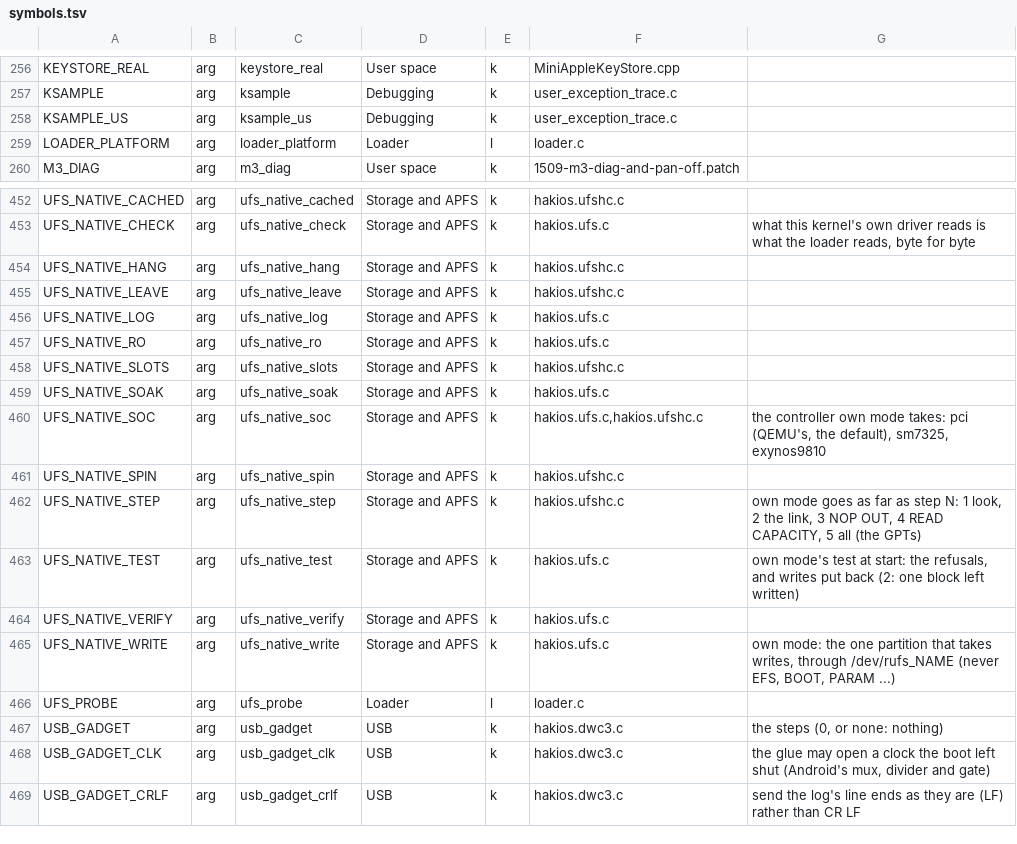
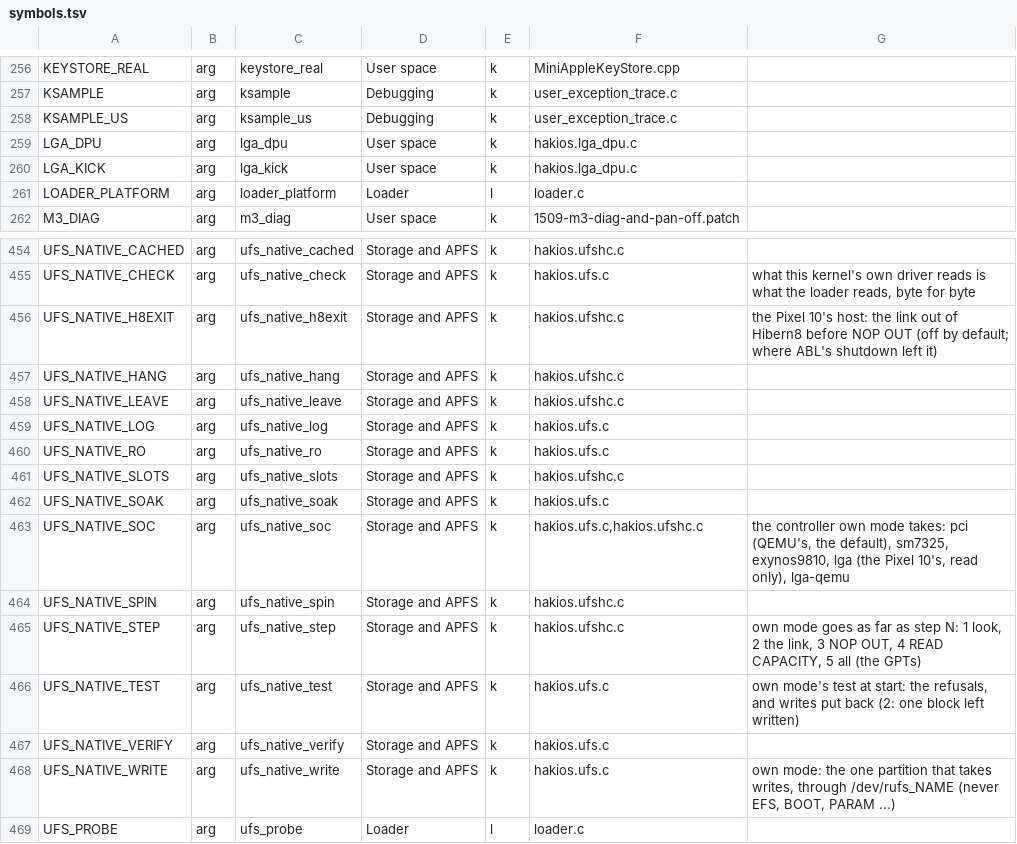
Before and after one commit to Scion-Project/hackios-xnu-kernel, a TSV file: configs/symbols.tsv, drawn as a sheet; only a part is shown, gaps mark what is left out; the shorter side is filled out with more unchanged rows.

Commit message:
Pixel 10: read-only UFS for Google's host (lga), a frame kicker, a QEMU run to SpringBoard off a UFS disk
hakios.ufshc.c: an `lga` entry (Google's host at 0x3C400000: initiator id 1, 36-bit DMA,
single doorbell, taken as ABL left it, never enabled here) marked read only, which sets
the controller layer's fence for good; `lga-qemu` is QEMU's controller with the same
quirks. ufs_native_h8exit=1 (off) takes the link out of Hibern8 first.
hakios.lga_dpu.c: a timer-driven frame kicker (lga_kick=HZ) writing OUTPUT0_START and
OUTPUT0_SW_CONFIG on a DC9x00 in command mode, logging the writes and the frame counter.
qemu/run-lga-ufs.sh, tools/mkgpt.py, qemu/fbshot.py: the whole route in QEMU with the
system image in `userdata` of a test GPT on a read-only UFS disk, -cpu max, eight cores.
docs/pixel10-bringup.md: what that shows, what it cannot, what is unknown.

```diff
--- a/configs/symbols.tsv
+++ b/configs/symbols.tsv
@@ -258,2 +258,4 @@ KSAMPLE	arg	ksample	Debugging	k	user_exception_trace.c
 KSAMPLE_US	arg	ksample_us	Debugging	k	user_exception_trace.c	
+LGA_DPU	arg	lga_dpu	User space	k	hakios.lga_dpu.c	
+LGA_KICK	arg	lga_kick	User space	k	hakios.lga_dpu.c	
 LOADER_PLATFORM	arg	loader_platform	Loader	l	loader.c	
@@ -453,2 +455,3 @@ UFS_NATIVE_CACHED	arg	ufs_native_cached	Storage and APFS	k	hakios.ufshc.c
 UFS_NATIVE_CHECK	arg	ufs_native_check	Storage and APFS	k	hakios.ufs.c	what this kernel's own driver reads is what the loader reads, byte for byte
+UFS_NATIVE_H8EXIT	arg	ufs_native_h8exit	Storage and APFS	k	hakios.ufshc.c	the Pixel 10's host: the link out of Hibern8 before NOP OUT (off by default; where ABL's shutdown left it)
 UFS_NATIVE_HANG	arg	ufs_native_hang	Storage and APFS	k	hakios.ufshc.c	
@@ -459,3 +462,3 @@ UFS_NATIVE_SLOTS	arg	ufs_native_slots	Storage and APFS	k	hakios.ufshc.c
 UFS_NATIVE_SOAK	arg	ufs_native_soak	Storage and APFS	k	hakios.ufs.c	
-UFS_NATIVE_SOC	arg	ufs_native_soc	Storage and APFS	k	hakios.ufs.c,hakios.ufshc.c	the controller own mode takes: pci (QEMU's, the default), sm7325, exynos9810
+UFS_NATIVE_SOC	arg	ufs_native_soc	Storage and APFS	k	hakios.ufs.c,hakios.ufshc.c	the controller own mode takes: pci (QEMU's, the default), sm7325, exynos9810, lga (the Pixel 10's, read only), lga-qemu
 UFS_NATIVE_SPIN	arg	ufs_native_spin	Storage and APFS	k	hakios.ufshc.c	
```
Also changed, not shown: 12 other files.
